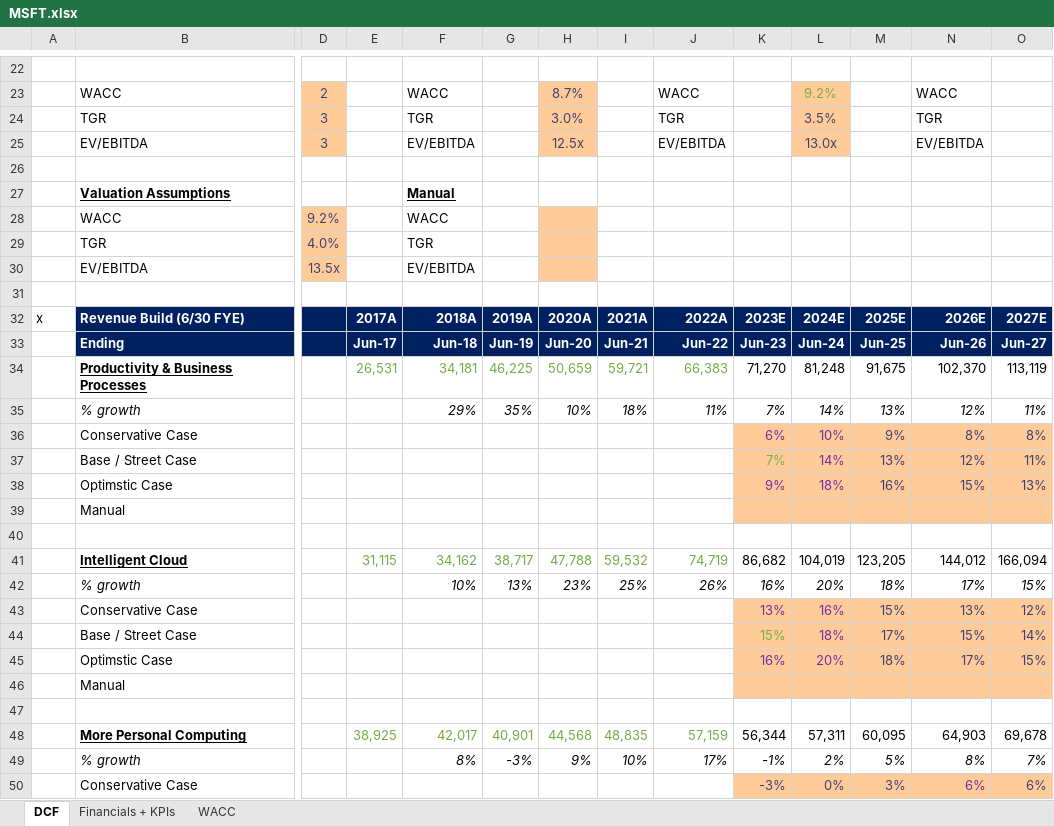
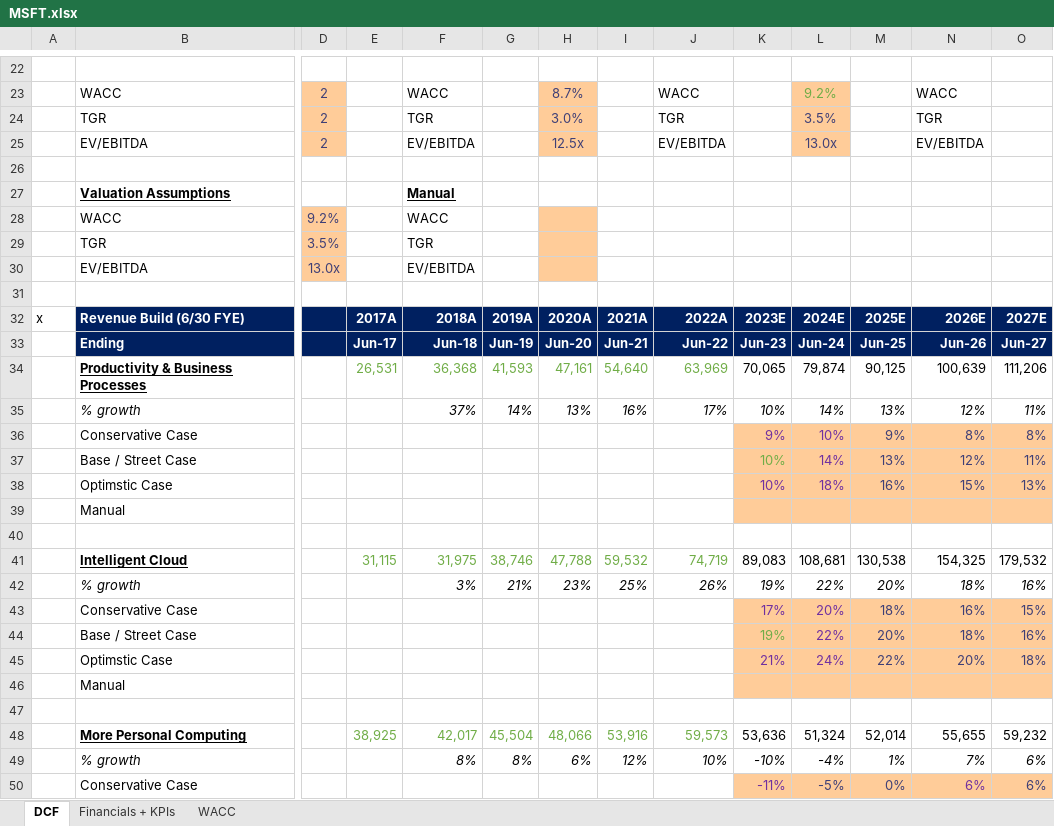
Before and after one commit to JiaoL7/DCF-Models, an Excel workbook: MSFT.xlsx, sheet DCF, drawn as a sheet; only a part is shown, gaps mark what is left out; values as stored, in another font and other column widths than the file's, no borders; removed rows and columns are numbered as before the commit, all else as after; rows hold the shown columns only; the diff covers the shown part only; the diff names each change by its address in the sheet, - before the commit and + after, or states it on an @@ line.

Commit message:
Q223 earnings update - maintain

```diff
--- a/MSFT.xlsx (sheet DCF)
+++ b/MSFT.xlsx (sheet DCF)
-D24:D25: 3
+D24:D25: 2
-D29: 4.0%
+D29: 3.5%
-D30: 13.5x
+D30: 13.0x
-row 34:  | Productivity & Business Processes |  | 26,531 | 34,181 | 46,225 | 50,659 | 59,721 | 66,383 | 71,270 | 81,248 | 91,675 | 102,370 | 113,119
+row 34:  | Productivity & Business Processes |  | 26,531 | 36,368 | 41,593 | 47,161 | 54,640 | 63,969 | 70,065 | 79,874 | 90,125 | 100,639 | 111,206
-F35: 29%
+F35: 37%
-G35: 35%
+G35: 14%
-H35: 10%
+H35: 13%
-I35: 18%
+I35: 16%
-J35: 11%
+J35: 17%
-K35: 7%
+K35: 10%
-K36: 6%
+K36: 9%
-K37: 7%
+K37: 10%
-K38: 9%
+K38: 10%
-row 41:  | Intelligent Cloud |  | 31,115 | 34,162 | 38,717 | 47,788 | 59,532 | 74,719 | 86,682 | 104,019 | 123,205 | 144,012 | 166,094
-row 42:  | % growth |  |  | 10% | 13% | 23% | 25% | 26% | 16% | 20% | 18% | 17% | 15%
-row 43:  | Conservative Case |  |  |  |  |  |  |  | 13% | 16% | 15% | 13% | 12%
-row 44:  | Base / Street Case |  |  |  |  |  |  |  | 15% | 18% | 17% | 15% | 14%
-row 45:  | Optimstic Case |  |  |  |  |  |  |  | 16% | 20% | 18% | 17% | 15%
+row 41:  | Intelligent Cloud |  | 31,115 | 31,975 | 38,746 | 47,788 | 59,532 | 74,719 | 89,083 | 108,681 | 130,538 | 154,325 | 179,532
+row 42:  | % growth |  |  | 3% | 21% | 23% | 25% | 26% | 19% | 22% | 20% | 18% | 16%
+row 43:  | Conservative Case |  |  |  |  |  |  |  | 17% | 20% | 18% | 16% | 15%
+row 44:  | Base / Street Case |  |  |  |  |  |  |  | 19% | 22% | 20% | 18% | 16%
+row 45:  | Optimstic Case |  |  |  |  |  |  |  | 21% | 24% | 22% | 20% | 18%
-row 48:  | More Personal Computing |  | 38,925 | 42,017 | 40,901 | 44,568 | 48,835 | 57,159 | 56,344 | 57,311 | 60,095 | 64,903 | 69,678
-row 49:  | % growth |  |  | 8% | -3% | 9% | 10% | 17% | -1% | 2% | 5% | 8% | 7%
+row 48:  | More Personal Computing |  | 38,925 | 42,017 | 45,504 | 48,066 | 53,916 | 59,573 | 53,636 | 51,324 | 52,014 | 55,655 | 59,232
+row 49:  | % growth |  |  | 8% | 8% | 6% | 12% | 10% | -10% | -4% | 1% | 7% | 6%
-K50: -3%
+K50: -11%
-K50 text colour: #3F3F76
+K50 text colour: #7030A0
-L50: 0%
+L50: -5%
-M50: 3%
+M50: 0%
```
Also changed, not shown: 33 added rows, 33 removed rows, 82 edited cells and cell formats elsewhere in this sheet, sheet Financials + KPIs, sheet WACC, formulas that keep their value, hidden cells, charts or pictures.
